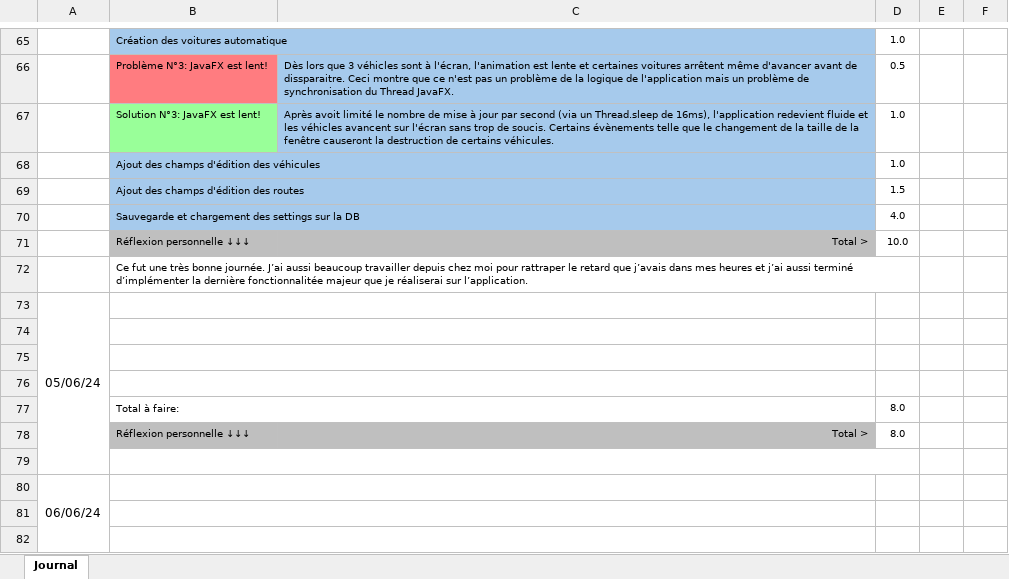
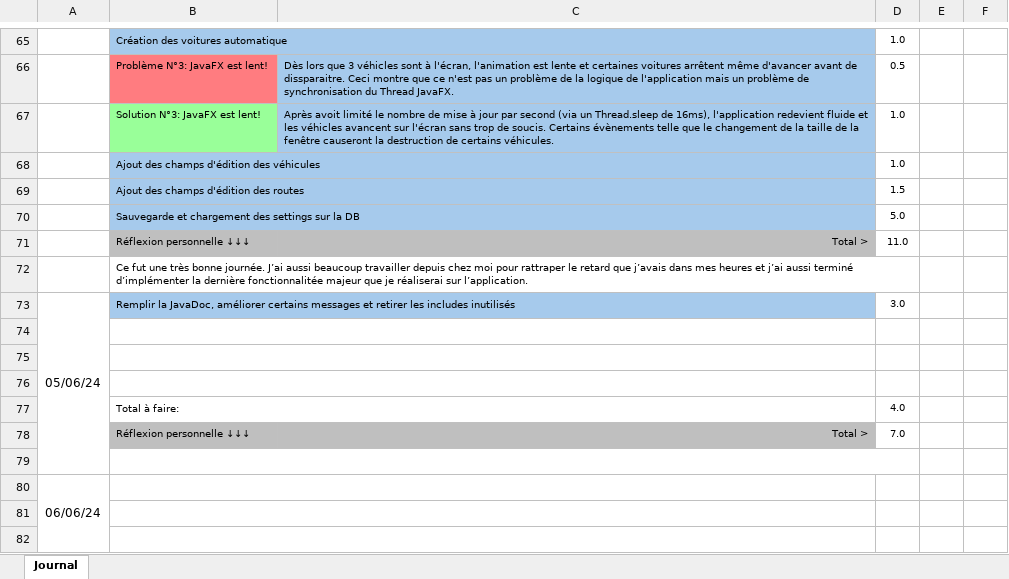
Before and after one commit to alikadev/RoadTrafficSimulator, an Excel workbook: docs/3_CAND_Modele_Journal_2024.xlsx, sheet Journal, drawn as a sheet; only a part is shown, gaps mark what is left out; values as stored, in another font and other column widths than the file's, no borders; conditional formats not drawn; the diff names each change by its address in the sheet, - before the commit and + after, or states it on an @@ line.

```diff
--- a/docs/3_CAND_Modele_Journal_2024.xlsx (sheet Journal)
+++ b/docs/3_CAND_Modele_Journal_2024.xlsx (sheet Journal)
-D70: 4.0
+D70: 5.0
-D71: 10.0
+D71: 11.0
-B73: (empty)
+B73: Remplir la JavaDoc, améliorer certains messages et retirer les includes inutilisés
-B73:C73 fill: none
+B73:C73 fill: #A6CAEC
-D73: (empty)
+D73: 3.0
-D77: 8.0
+D77: 4.0
-D78: 8.0
+D78: 7.0
```
Also changed, not shown: docs/2_CAND_Modele_Planning_2024.xlsx, 29 other files.
